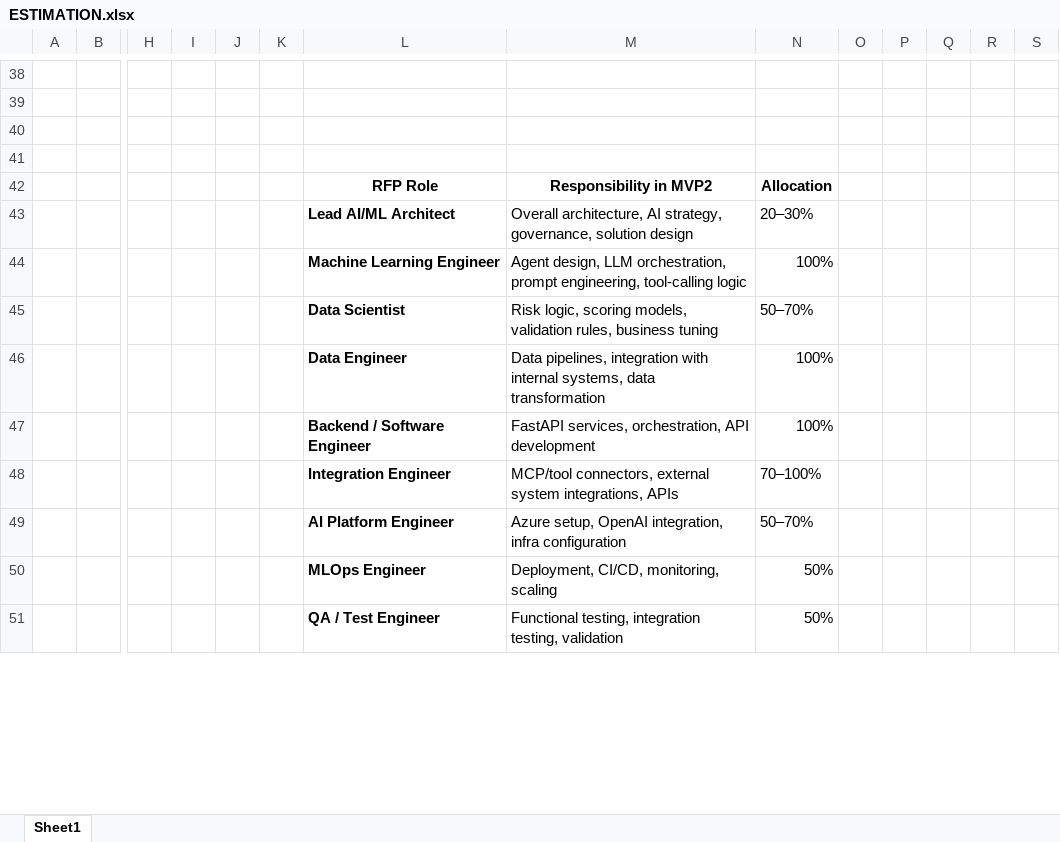
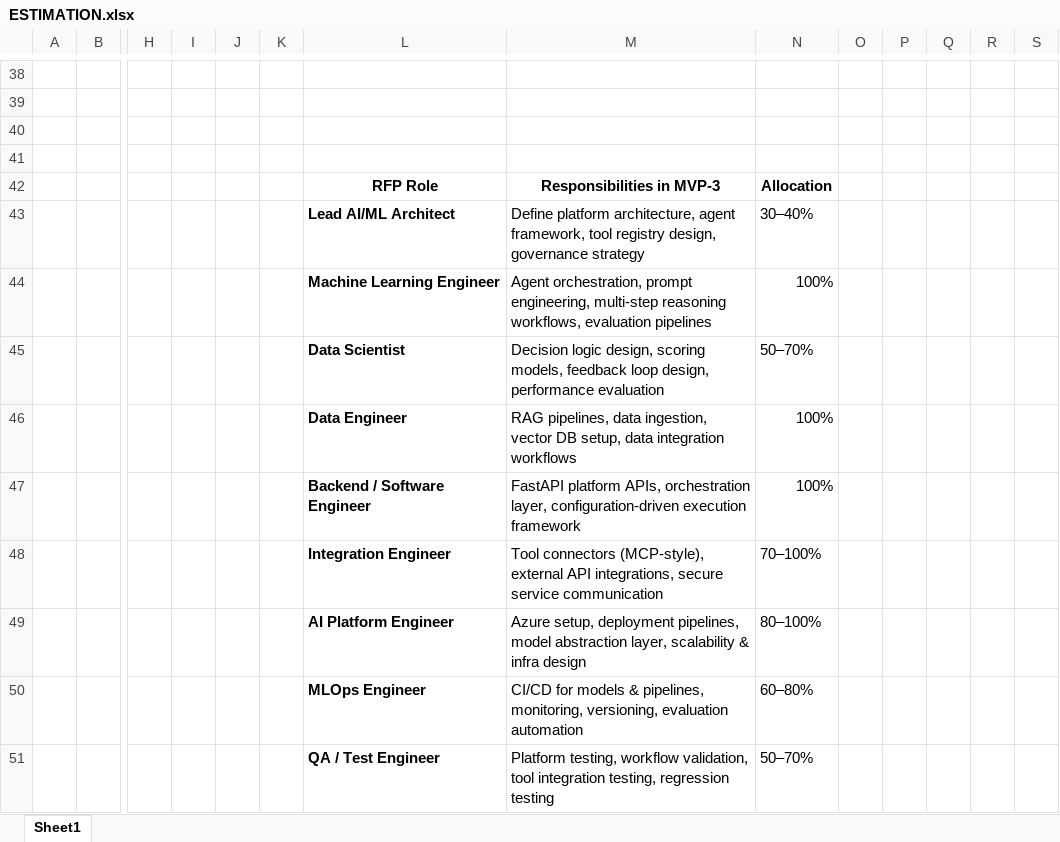
Before and after one commit to tashishsarkar2026-collab/Everyday-Task, an Excel workbook: ESTIMATION.xlsx, sheet Sheet1, drawn as a sheet; only a part is shown, gaps mark what is left out; values as stored, in another font and other column widths than the file's, no borders; table styles not drawn; removed rows and columns are numbered as before the commit, all else as after; rows hold the shown columns only; the diff covers the shown part only; the diff names each change by its address in the sheet, - before the commit and + after, or states it on an @@ line.

Commit message:
Add files via upload

```diff
--- a/ESTIMATION.xlsx (sheet Sheet1)
+++ b/ESTIMATION.xlsx (sheet Sheet1)
-M42: Responsibility in MVP2
+M42: Responsibilities in MVP-3
-M43: Overall architecture, AI strategy, governance, solution design
+M43: Define platform architecture, agent framework, tool registry design, governance strategy
-N43: 20–30%
+N43: 30–40%
-M44: Agent design, LLM orchestration, prompt engineering, tool-calling logic
+M44: Agent orchestration, prompt engineering, multi-step reasoning workflows, evaluation pipelines
-M45: Risk logic, scoring models, validation rules, business tuning
+M45: Decision logic design, scoring models, feedback loop design, performance evaluation
-M46: Data pipelines, integration with internal systems, data transformation
+M46: RAG pipelines, data ingestion, vector DB setup, data integration workflows
-M47: FastAPI services, orchestration, API development
+M47: FastAPI platform APIs, orchestration layer, configuration-driven execution framework
-M48: MCP/tool connectors, external system integrations, APIs
+M48: Tool connectors (MCP-style), external API integrations, secure service communication
-M49: Azure setup, OpenAI integration, infra configuration
+M49: Azure setup, deployment pipelines, model abstraction layer, scalability & infra design
-N49: 50–70%
+N49: 80–100%
-row 50:  |  |  |  |  |  | MLOps Engineer | Deployment, CI/CD, monitoring, scaling | 50%
+row 50:  |  |  |  |  |  | MLOps Engineer | CI/CD for models & pipelines, monitoring, versioning, evaluation automation | 60–80%
-M51: Functional testing, integration testing, validation
+M51: Platform testing, workflow validation, tool integration testing, regression testing
-N51: 50%
+N51: 50–70%
```
Also changed, not shown: 7 added rows, 7 removed rows, 13 edited cells and cell formats elsewhere in this sheet.
